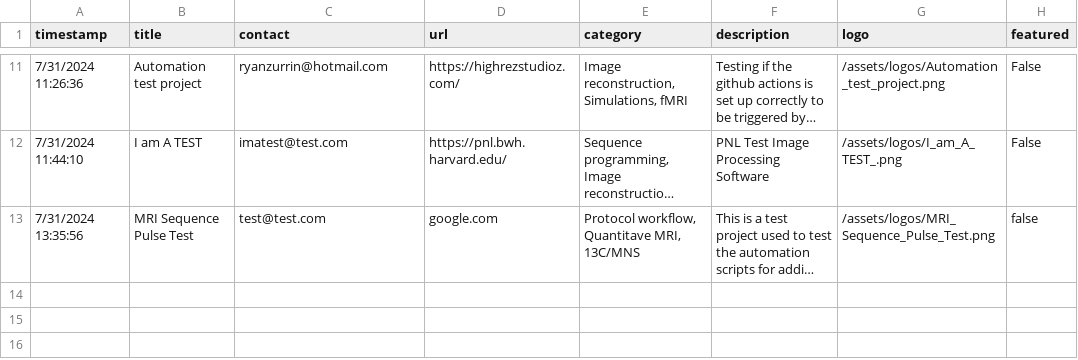
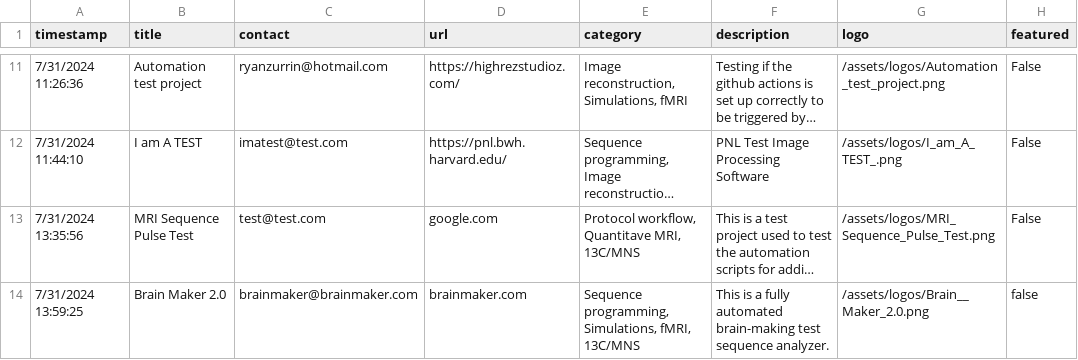
Before and after one commit to HarmonizedMRI/HarmonizedMRI.github.io, a CSV file: _data/projects.csv, drawn as a sheet; only a part is shown, gaps mark what is left out; long unchanged cells end in …; the diff names each change by its address in the sheet, - before the commit and + after, or states it on an @@ line.

Commit message:
Update projects.csv and logos

```diff
--- a/_data/projects.csv
+++ b/_data/projects.csv
-H13 (featured): false
+H13 (featured): False
+row 14: 7/31/2024 13:59:25 | Brain Maker 2.0 | brainmaker@brainmaker.com | brainmaker.com | Sequence programming, Simulations, fMRI, 13C/MNS | This is a fully automated brain-making test sequence analyzer. | /assets/logos/Brain__Maker_2.0.png | false
```
Also changed, not shown: 1 other file.
